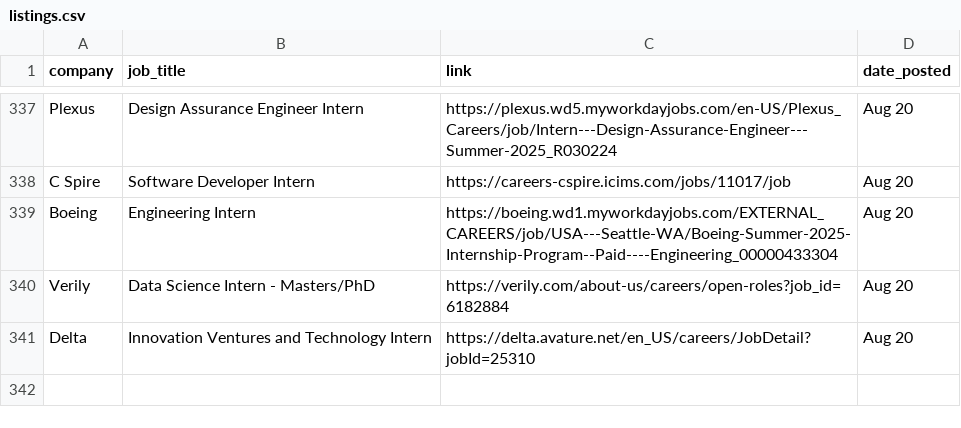
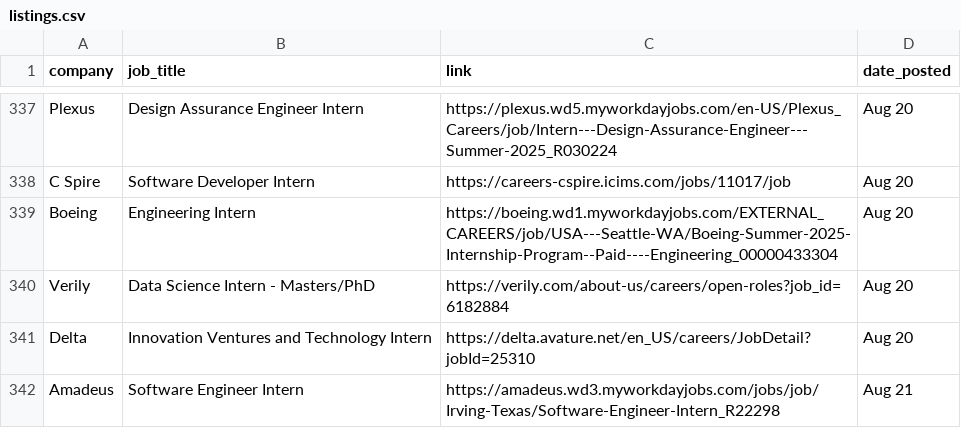
Before and after one commit to dannydxu1/job-monitor, a CSV file: listings.csv, drawn as a sheet; only a part is shown, gaps mark what is left out.

Commit message:
Append new job listings

```diff
--- a/listings.csv
+++ b/listings.csv
@@ -341 +341,2 @@ Verily,Data Science Intern - Masters/PhD,https://verily.com/about-us/careers/ope
 Delta,Innovation Ventures and Technology Intern,https://delta.avature.net/en_US/careers/JobDetail?jobId=25310,Aug 20
+Amadeus,Software Engineer Intern,https://amadeus.wd3.myworkdayjobs.com/jobs/job/Irving-Texas/Software-Engineer-Intern_R22298,Aug 21
```
